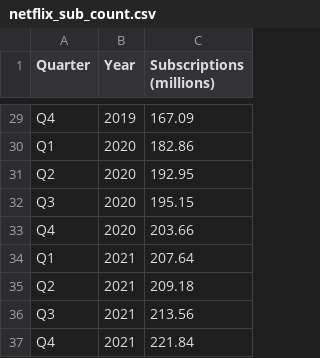
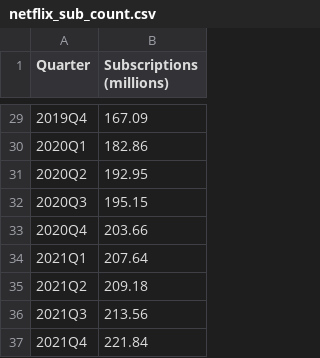
Before and after one commit to wloving77/meta-ds-project, a CSV file: data/netflix_sub_count.csv, drawn as a sheet; only a part is shown, gaps mark what is left out; the diff covers the shown part only; the diff names each change by its address in the sheet, - before the commit and + after, or states it on an @@ line.

```diff
--- a/data/netflix_sub_count.csv
+++ b/data/netflix_sub_count.csv
-column B (Year), rows 29-37: 2019 | 2020 | 2020 | 2020 | 2020 | 2021 | 2021 | 2021 | 2021
-A29 (Quarter): Q4
+A29 (Quarter): 2019Q4
-A30 (Quarter): Q1
+A30 (Quarter): 2020Q1
-A31 (Quarter): Q2
+A31 (Quarter): 2020Q2
-A32 (Quarter): Q3
+A32 (Quarter): 2020Q3
-A33 (Quarter): Q4
+A33 (Quarter): 2020Q4
-A34 (Quarter): Q1
+A34 (Quarter): 2021Q1
-A35 (Quarter): Q2
+A35 (Quarter): 2021Q2
-A36 (Quarter): Q3
+A36 (Quarter): 2021Q3
-A37 (Quarter): Q4
+A37 (Quarter): 2021Q4
```
Also changed, not shown: 27 edited cells elsewhere in this file, 5 other files.
